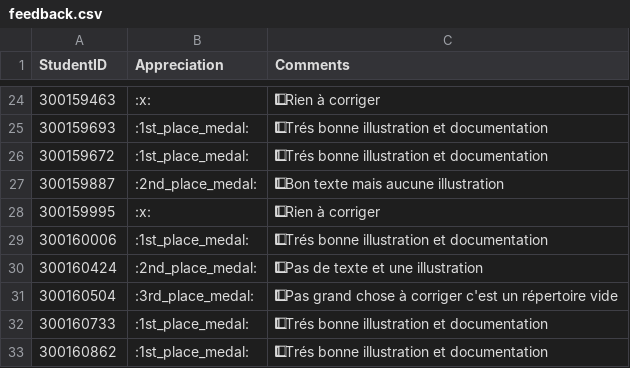
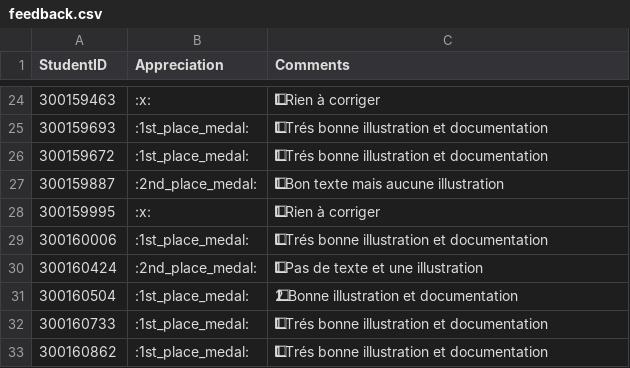
Before and after one commit to CollegeBoreal/INF1092-201-26E-01, a CSV file: 4.Windows/.scripts/grading/feedback.csv, drawn as a sheet; only a part is shown, gaps mark what is left out; the diff names each change by its address in the sheet, - before the commit and + after, or states it on an @@ line.

```diff
--- a/4.Windows/.scripts/grading/feedback.csv
+++ b/4.Windows/.scripts/grading/feedback.csv
-B31 (Appreciation): :3rd_place_medal:
+B31 (Appreciation): :1st_place_medal:
-C31 (Comments): 1⃣ Pas grand chose à corriger c'est un répertoire vide
+C31 (Comments): 2⃣ Bonne illustration et documentation
```
Also changed, not shown: 3.IaC/.scripts/grading/feedback.csv, 6.HyperV/.scripts/grading/feedback.csv, 2 other files.
